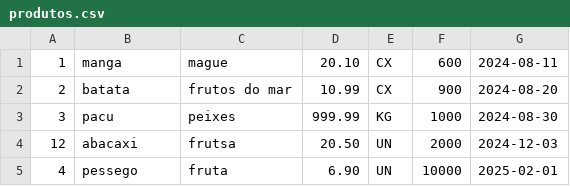
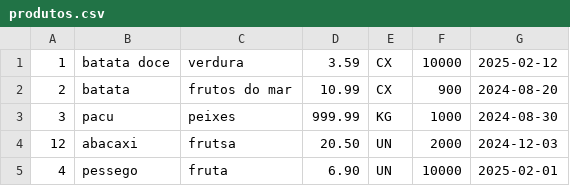
Before and after one commit to HenriqueDEV-code/PIM-2-Semestre-Unip, a CSV file: Gestao Para Hortifruti Vs0.03/dist/produtos.csv, drawn as a sheet.

```diff
--- a/Gestao Para Hortifruti Vs0.03/dist/produtos.csv
+++ b/Gestao Para Hortifruti Vs0.03/dist/produtos.csv
@@ -1,2 +1,2 @@
-1;manga;mague;20.10;CX;600;2024-08-11
+1;batata doce;verdura;3.59;CX;10000;2025-02-12
 2;batata;frutos do mar;10.99;CX;900;2024-08-20
```
Also changed, not shown: 1 other file.
